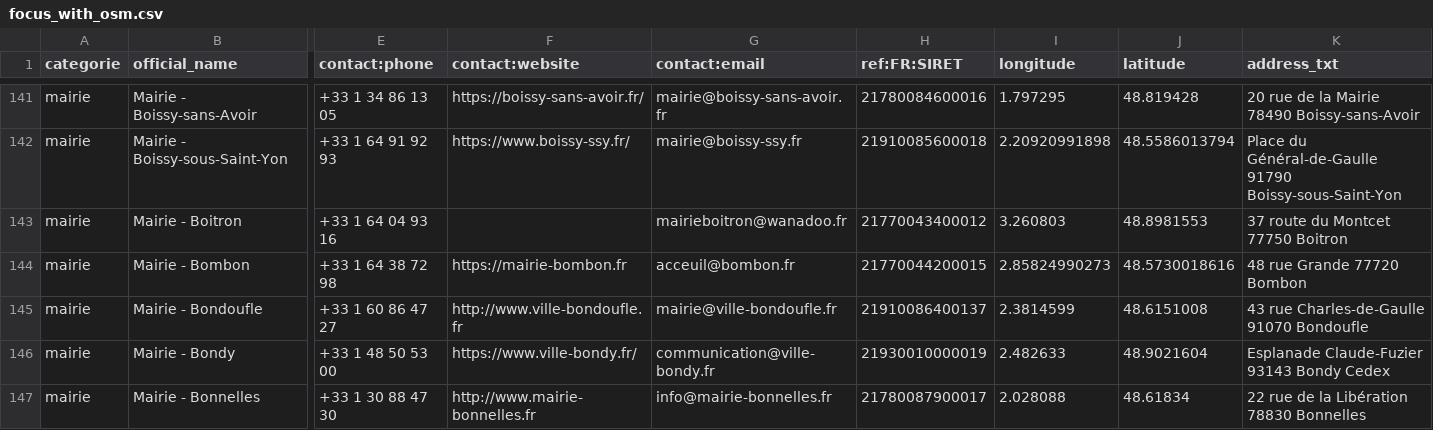
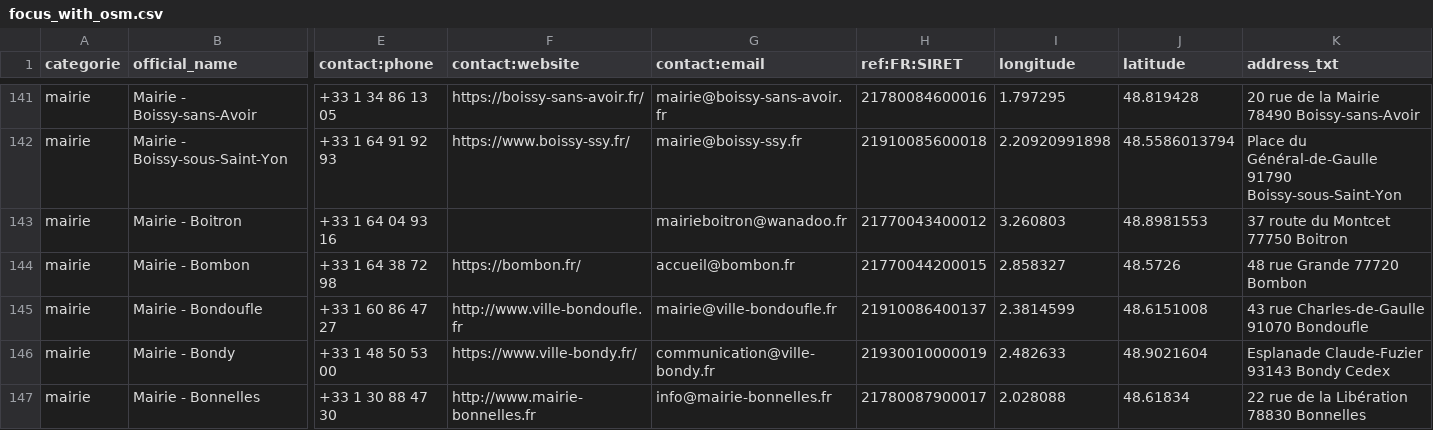
Before and after one commit to nlehuby/sepuqu, a CSV file: focus_with_osm.csv, drawn as a sheet; only a part is shown, gaps mark what is left out; the diff covers the shown part only; the diff names each change by its address in the sheet, - before the commit and + after, or states it on an @@ line.

```diff
--- a/focus_with_osm.csv
+++ b/focus_with_osm.csv
-F144 (contact:website): https://mairie-bombon.fr
+F144 (contact:website): https://bombon.fr/
-G144 (contact:email): acceuil@bombon.fr
+G144 (contact:email): accueil@bombon.fr
-I144 (longitude): 2.85824990273
+I144 (longitude): 2.858327
-J144 (latitude): 48.5730018616
+J144 (latitude): 48.5726
```
Also changed, not shown: 16 edited cells elsewhere in this file.
